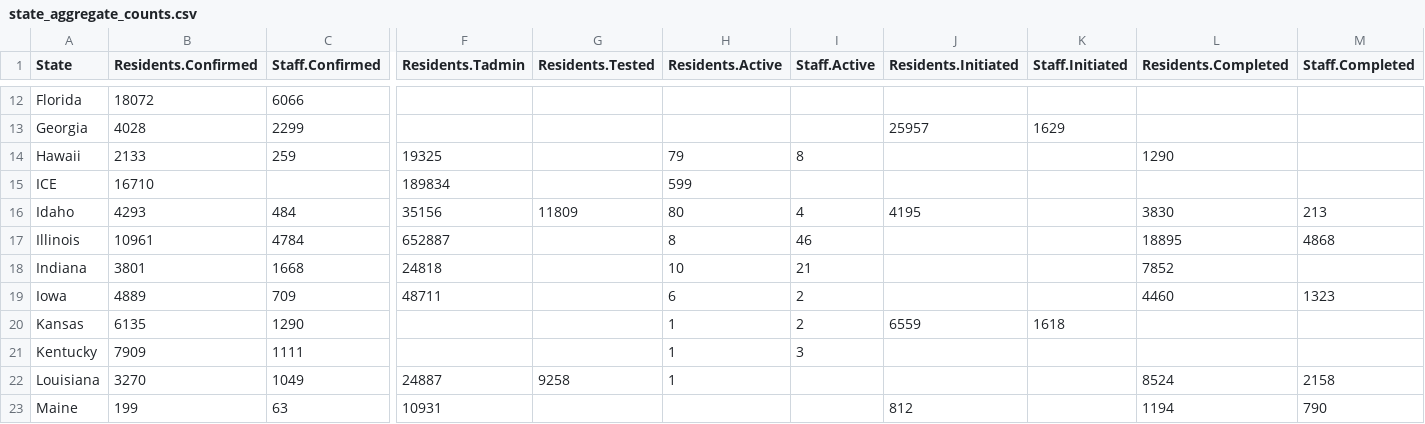
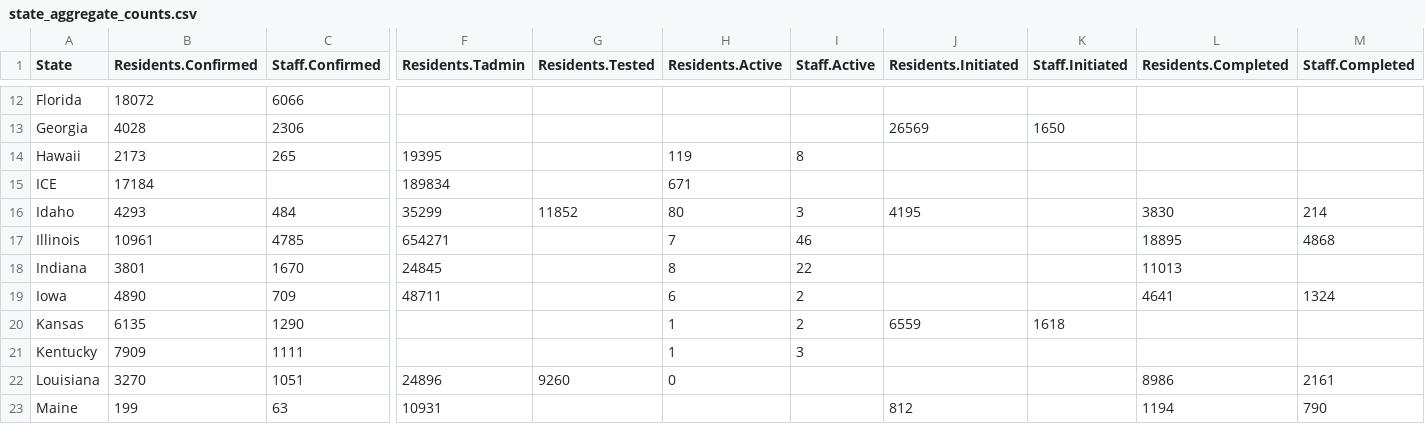
Before and after one commit to uclalawcovid19behindbars/data, a CSV file: latest-data/state_aggregate_counts.csv, drawn as a sheet; only a part is shown, gaps mark what is left out; the diff covers the shown part only; the diff names each change by its address in the sheet, - before the commit and + after, or states it on an @@ line.

```diff
--- a/latest-data/state_aggregate_counts.csv
+++ b/latest-data/state_aggregate_counts.csv
-C13 (Staff.Confirmed): 2299
+C13 (Staff.Confirmed): 2306
-J13 (Residents.Initiated): 25957
+J13 (Residents.Initiated): 26569
-K13 (Staff.Initiated): 1629
+K13 (Staff.Initiated): 1650
-B14 (Residents.Confirmed): 2133
+B14 (Residents.Confirmed): 2173
-C14 (Staff.Confirmed): 259
+C14 (Staff.Confirmed): 265
-F14 (Residents.Tadmin): 19325
+F14 (Residents.Tadmin): 19395
-H14 (Residents.Active): 79
+H14 (Residents.Active): 119
-L14 (Residents.Completed): 1290
+L14 (Residents.Completed): (empty)
-B15 (Residents.Confirmed): 16710
+B15 (Residents.Confirmed): 17184
-H15 (Residents.Active): 599
+H15 (Residents.Active): 671
-F16 (Residents.Tadmin): 35156
+F16 (Residents.Tadmin): 35299
-G16 (Residents.Tested): 11809
+G16 (Residents.Tested): 11852
-I16 (Staff.Active): 4
+I16 (Staff.Active): 3
-M16 (Staff.Completed): 213
+M16 (Staff.Completed): 214
-C17 (Staff.Confirmed): 4784
+C17 (Staff.Confirmed): 4785
-F17 (Residents.Tadmin): 652887
+F17 (Residents.Tadmin): 654271
-H17 (Residents.Active): 8
+H17 (Residents.Active): 7
-C18 (Staff.Confirmed): 1668
+C18 (Staff.Confirmed): 1670
-F18 (Residents.Tadmin): 24818
+F18 (Residents.Tadmin): 24845
-H18 (Residents.Active): 10
+H18 (Residents.Active): 8
-I18 (Staff.Active): 21
+I18 (Staff.Active): 22
-L18 (Residents.Completed): 7852
+L18 (Residents.Completed): 11013
-B19 (Residents.Confirmed): 4889
+B19 (Residents.Confirmed): 4890
-L19 (Residents.Completed): 4460
+L19 (Residents.Completed): 4641
-M19 (Staff.Completed): 1323
+M19 (Staff.Completed): 1324
-C22 (Staff.Confirmed): 1049
+C22 (Staff.Confirmed): 1051
-F22 (Residents.Tadmin): 24887
+F22 (Residents.Tadmin): 24896
-G22 (Residents.Tested): 9258
+G22 (Residents.Tested): 9260
-H22 (Residents.Active): 1
+H22 (Residents.Active): 0
-L22 (Residents.Completed): 8524
+L22 (Residents.Completed): 8986
-M22 (Staff.Completed): 2158
+M22 (Staff.Completed): 2161
```
Also changed, not shown: 121 edited cells elsewhere in this file, latest-data/adult_facility_covid_counts.csv, latest-data/national_aggregate_counts.csv.
